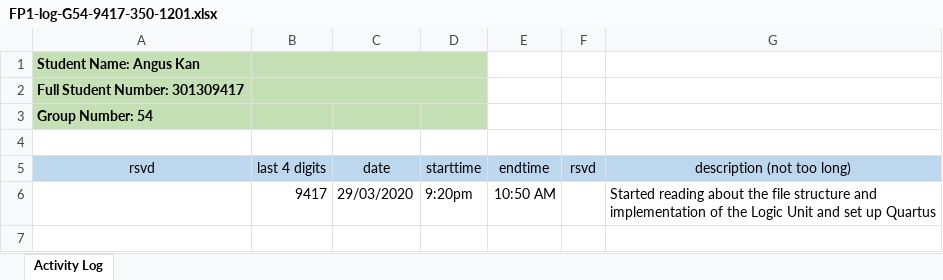
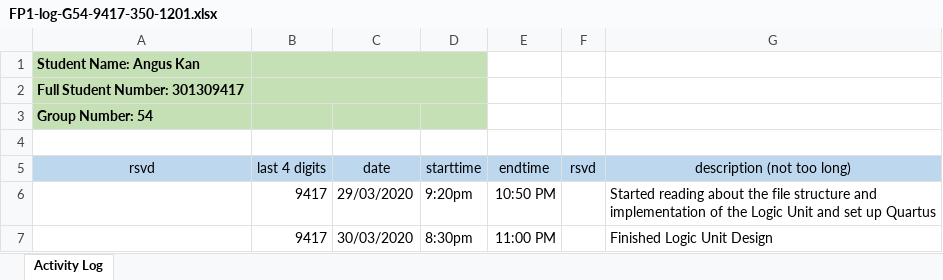
Before and after one commit to ChicoRao/ENSC350FP, an Excel workbook: ExU/Documentation/FP1-log-G54-9417-350-1201.xlsx, sheet Activity Log, drawn as a sheet; values as stored, in another font and other column widths than the file's, no borders; the diff names each change by its address in the sheet, - before the commit and + after, or states it on an @@ line.

Commit message:
Entry 2 for Angus

```diff
--- a/ExU/Documentation/FP1-log-G54-9417-350-1201.xlsx (sheet Activity Log)
+++ b/ExU/Documentation/FP1-log-G54-9417-350-1201.xlsx (sheet Activity Log)
-E6 (endtime): 10:50 AM
+E6 (endtime): 10:50 PM
+row 7:  | 9417 | 30/03/2020 | 8:30pm | 11:00 PM |  | Finished Logic Unit Design
```
